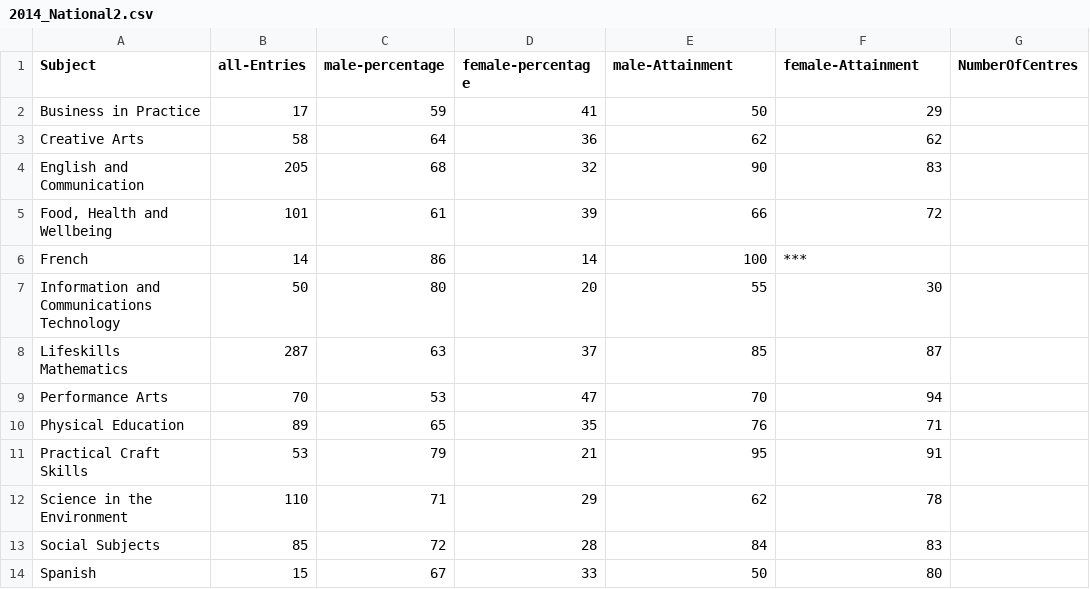
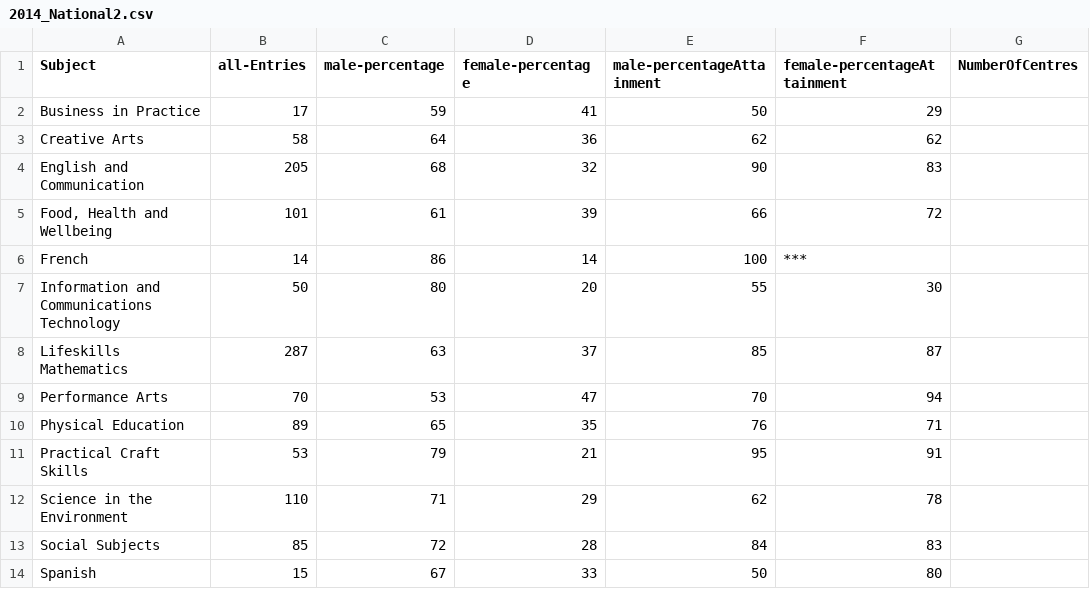
Before and after one commit to aba-sah/sta-it402-dresscode, a CSV file: data/2014_National2.csv, drawn as a sheet.

```diff
--- a/data/2014_National2.csv
+++ b/data/2014_National2.csv
@@ -1,2 +1,2 @@
-Subject,all-Entries,male-percentage,female-percentage,male-Attainment,female-Attainment,NumberOfCentres
+Subject,all-Entries,male-percentage,female-percentage,male-percentageAttainment,female-percentageAttainment,NumberOfCentres
 Business in Practice,17,59,41,50,29,
```
Also changed, not shown: data/2015_National2.csv, data/2016_National2.csv, 4 other files.
